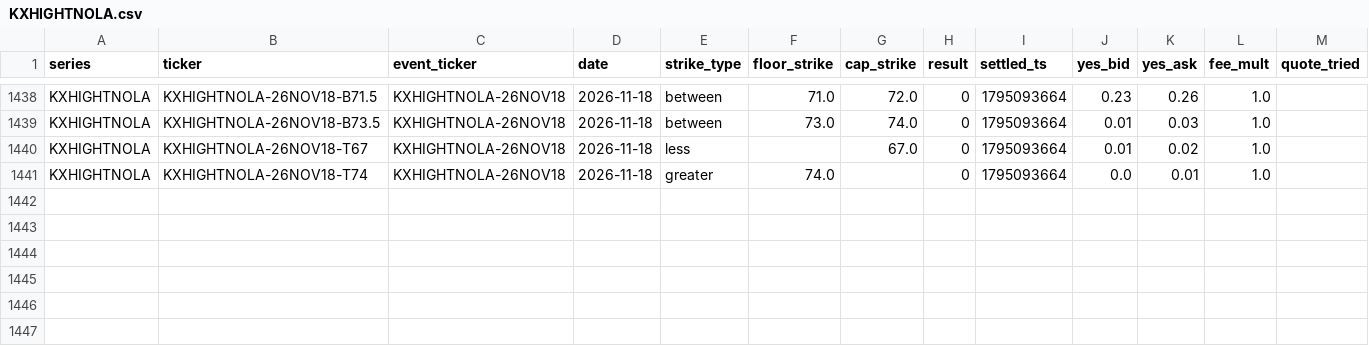
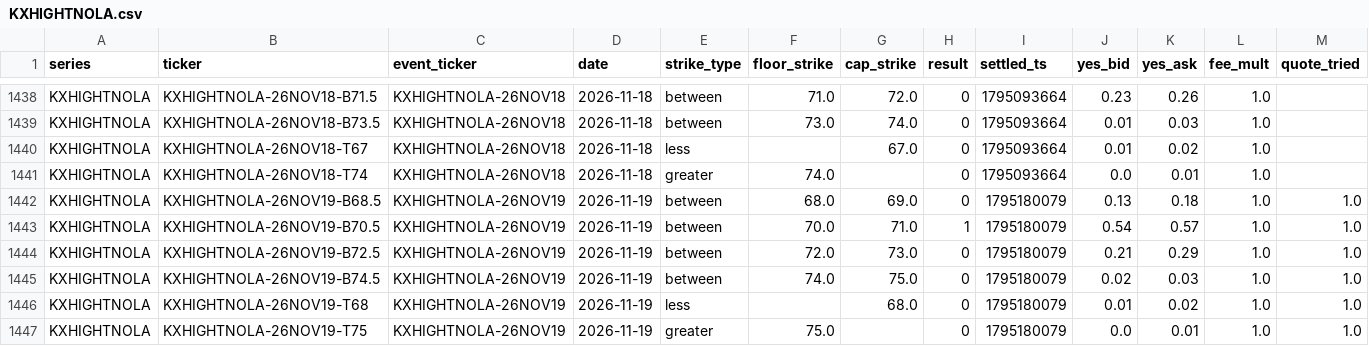
Before and after one commit to lucaslin1-collab/lucaslinweather, a CSV file: data/markets/KXHIGHTNOLA.csv, drawn as a sheet; only a part is shown, gaps mark what is left out.

```diff
--- a/data/markets/KXHIGHTNOLA.csv
+++ b/data/markets/KXHIGHTNOLA.csv
@@ -1441 +1441,7 @@ KXHIGHTNOLA,KXHIGHTNOLA-26NOV18-T67,KXHIGHTNOLA-26NOV18,2026-11-18,less,,67.0,0,
 KXHIGHTNOLA,KXHIGHTNOLA-26NOV18-T74,KXHIGHTNOLA-26NOV18,2026-11-18,greater,74.0,,0,1795093664,0.0,0.01,1.0,
+KXHIGHTNOLA,KXHIGHTNOLA-26NOV19-B68.5,KXHIGHTNOLA-26NOV19,2026-11-19,between,68.0,69.0,0,1795180079,0.13,0.18,1.0,1.0
+KXHIGHTNOLA,KXHIGHTNOLA-26NOV19-B70.5,KXHIGHTNOLA-26NOV19,2026-11-19,between,70.0,71.0,1,1795180079,0.54,0.57,1.0,1.0
+KXHIGHTNOLA,KXHIGHTNOLA-26NOV19-B72.5,KXHIGHTNOLA-26NOV19,2026-11-19,between,72.0,73.0,0,1795180079,0.21,0.29,1.0,1.0
+KXHIGHTNOLA,KXHIGHTNOLA-26NOV19-B74.5,KXHIGHTNOLA-26NOV19,2026-11-19,between,74.0,75.0,0,1795180079,0.02,0.03,1.0,1.0
+KXHIGHTNOLA,KXHIGHTNOLA-26NOV19-T68,KXHIGHTNOLA-26NOV19,2026-11-19,less,,68.0,0,1795180079,0.01,0.02,1.0,1.0
+KXHIGHTNOLA,KXHIGHTNOLA-26NOV19-T75,KXHIGHTNOLA-26NOV19,2026-11-19,greater,75.0,,0,1795180079,0.0,0.01,1.0,1.0
```
Also changed, not shown: data/markets/KXHIGHTATL.csv, data/markets/KXHIGHTEWR.csv, 40 other files.
